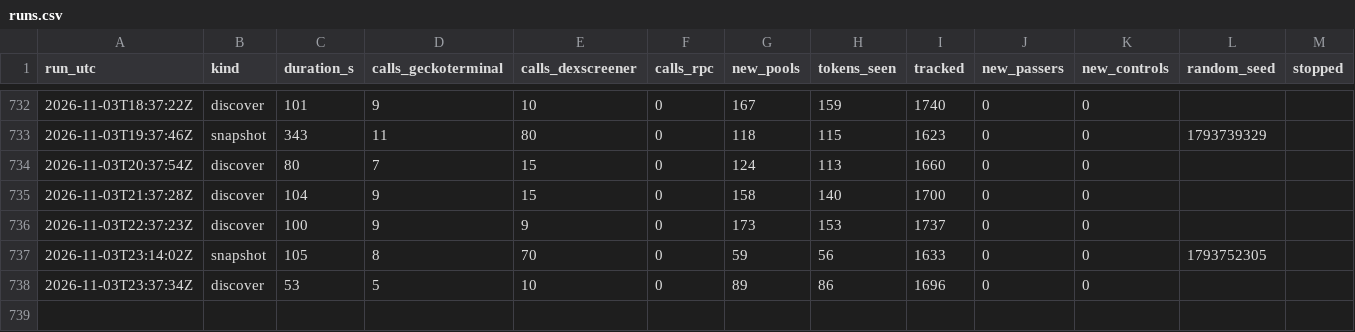
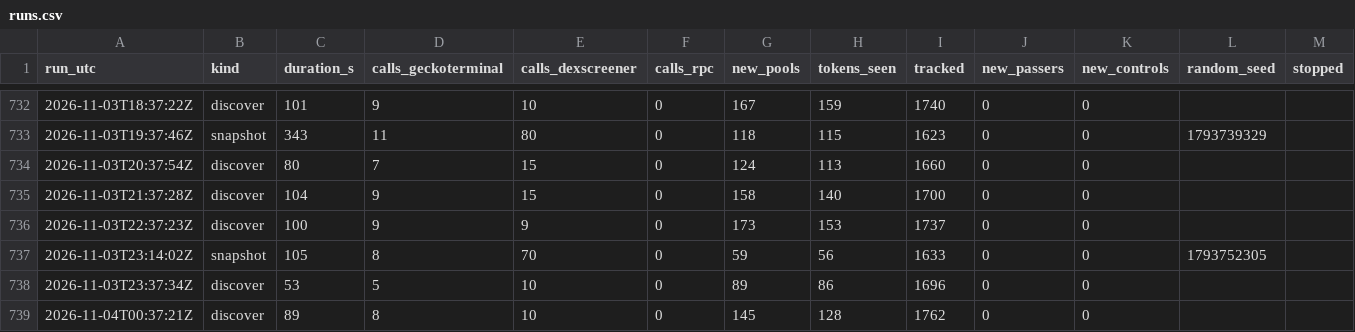
Before and after one commit to battlemaster69/Cockpit, a CSV file: rhc_recorder/data/runs.csv, drawn as a sheet; only a part is shown, gaps mark what is left out; rows hold the shown columns only; the diff names each change by its address in the sheet, - before the commit and + after, or states it on an @@ line.

```diff
--- a/rhc_recorder/data/runs.csv
+++ b/rhc_recorder/data/runs.csv
+row 739: 2026-11-04T00:37:21Z | discover | 89 | 8 | 10 | 0 | 145 | 128 | 1762 | 0 | 0
```
Also changed, not shown: 3 other files.
